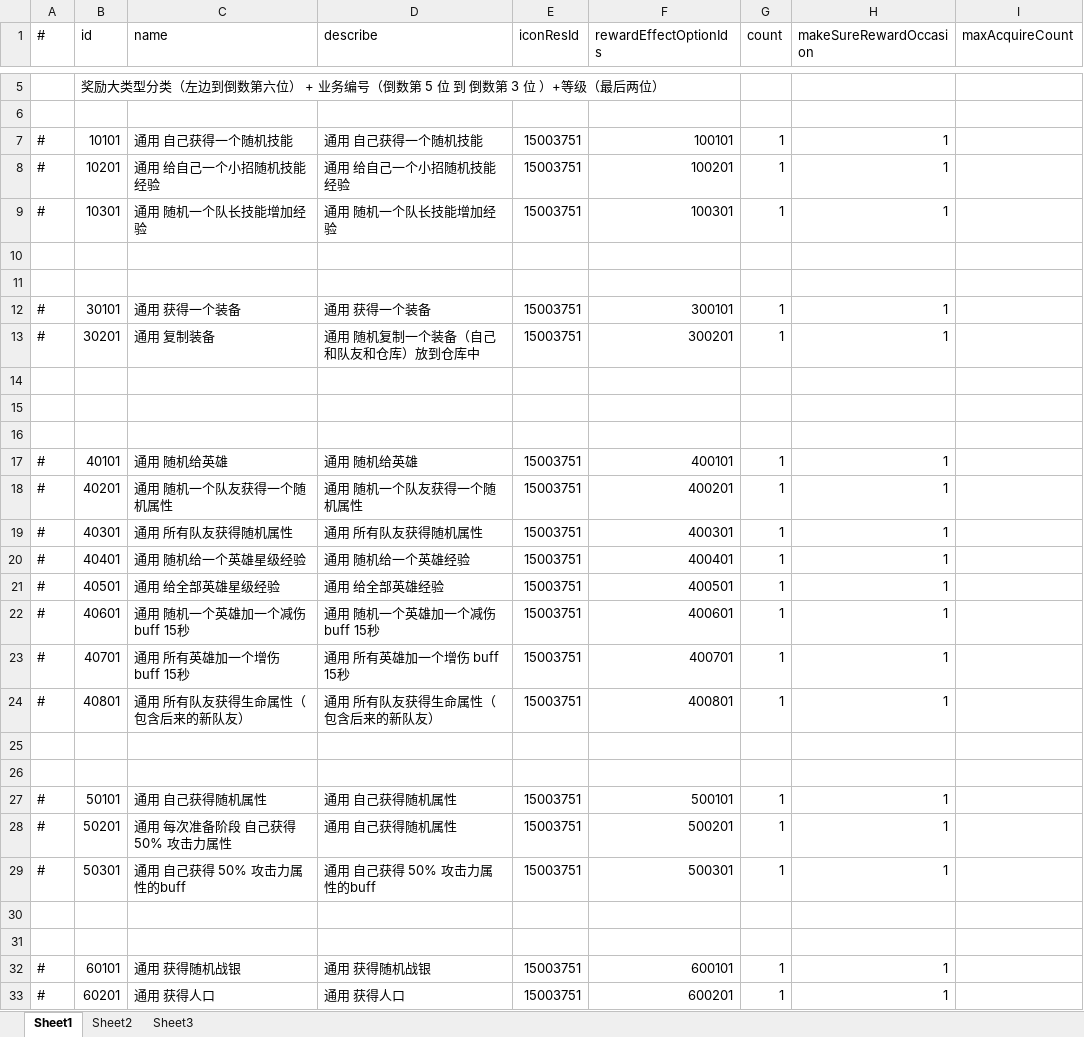
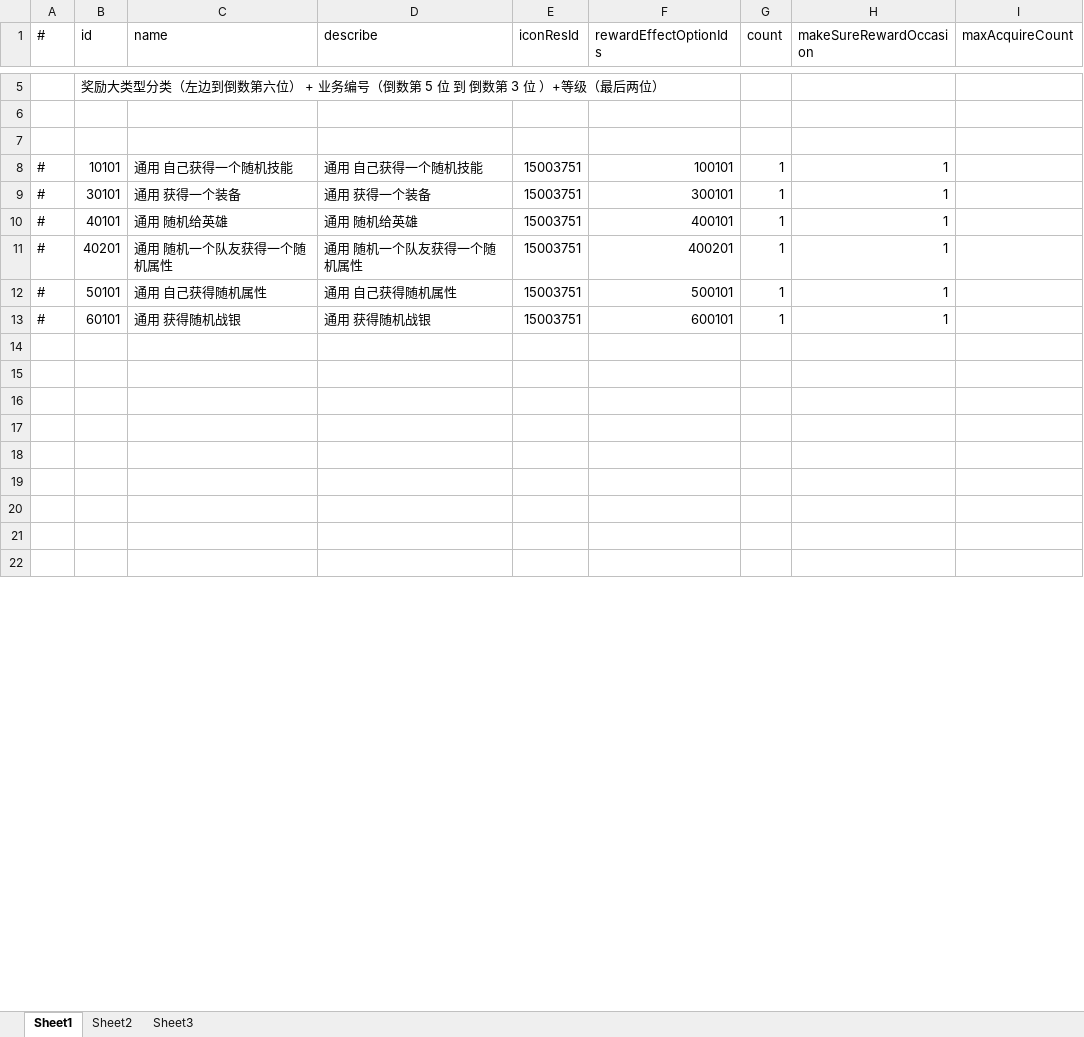
Before and after one commit to thanklzhang/001_GameFramework_Config, an Excel workbook: data_config/BattleReward.xlsx, sheet Sheet1, drawn as a sheet; only a part is shown, gaps mark what is left out; the shorter side is filled out with more unchanged rows; values as stored, in another font and other column widths than the file's, no borders; removed rows and columns are numbered as before the commit, all else as after; the diff covers the shown part only; the diff names each change by its address in the sheet, - before the commit and + after, or states it on an @@ line.

```diff
--- a/data_config/BattleReward.xlsx (sheet Sheet1)
+++ b/data_config/BattleReward.xlsx (sheet Sheet1)
+row 7: (empty)
-row 8: # | 10201 | 通用 给自己一个小招随机技能经验 | 通用 给自己一个小招随机技能经验 | 15003751 | 100201 | 1 | 1
-row 9: # | 10301 | 通用 随机一个队长技能增加经验 | 通用 随机一个队长技能增加经验 | 15003751 | 100301 | 1 | 1
-row 10: (empty)
-row 11: (empty)
@@ row 17 moved to row 10: # @@
@@ row 18 moved to row 11: # @@
-B12 (id): 30201
+B12 (id): 50101
-C12 (name): 通用 复制装备
+C12 (name): 通用 自己获得随机属性
-D12 (describe): 通用 随机复制一个装备（自己和队友和仓库）放到仓库中
+D12 (describe): 通用 自己获得随机属性
-F12 (rewardEffectOptionIds): 300201
+F12 (rewardEffectOptionIds): 500101
@@ row 32 moved to row 13: # @@
-row 19: # | 40301 | 通用 所有队友获得随机属性 | 通用 所有队友获得随机属性 | 15003751 | 400301 | 1 | 1
-row 20: # | 40401 | 通用 随机给一个英雄星级经验 | 通用 随机给一个英雄经验 | 15003751 | 400401 | 1 | 1
-row 21: # | 40501 | 通用 给全部英雄星级经验 | 通用 给全部英雄经验 | 15003751 | 400501 | 1 | 1
-row 22: # | 40601 | 通用 随机一个英雄加一个减伤 buff 15秒 | 通用 随机一个英雄加一个减伤 buff 15秒 | 15003751 | 400601 | 1 | 1
-row 23: # | 40701 | 通用 所有英雄加一个增伤 buff 15秒 | 通用 所有英雄加一个增伤 buff 15秒 | 15003751 | 400701 | 1 | 1
-row 24: # | 40801 | 通用 所有队友获得生命属性（包含后来的新队友） | 通用 所有队友获得生命属性（包含后来的新队友） | 15003751 | 400801 | 1 | 1
-row 27: # | 50101 | 通用 自己获得随机属性 | 通用 自己获得随机属性 | 15003751 | 500101 | 1 | 1
-row 28: # | 50201 | 通用 每次准备阶段 自己获得 50% 攻击力属性 | 通用 自己获得随机属性 | 15003751 | 500201 | 1 | 1
-row 29: # | 50301 | 通用 自己获得 50% 攻击力属性的buff | 通用 自己获得 50% 攻击力属性的buff | 15003751 | 500301 | 1 | 1
-row 33: # | 60201 | 通用 获得人口 | 通用 获得人口 | 15003751 | 600201 | 1 | 1
```
Also changed, not shown: 47 added rows, 3 removed rows, 1 edited cell and cell formats elsewhere in this sheet, data_config/BattleBox.xlsx, data_config/BattleItem.xlsx, 6 other files.
